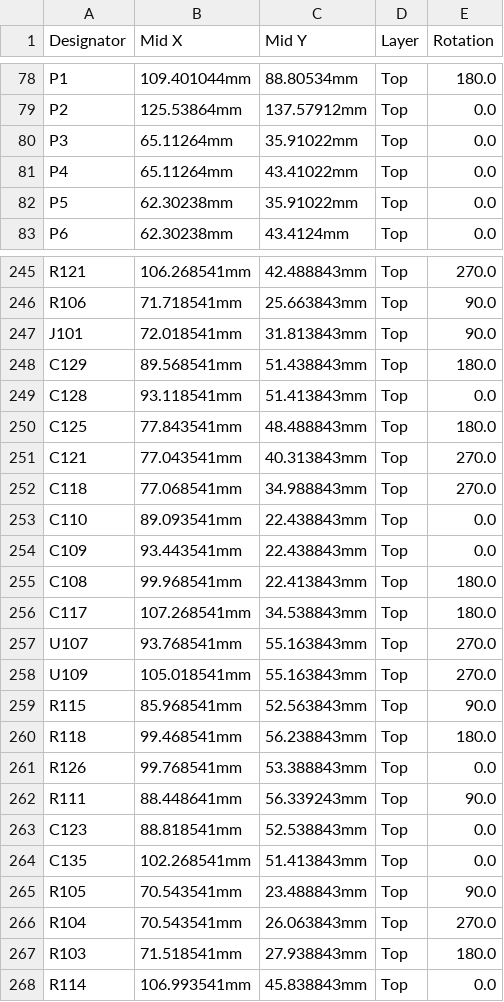
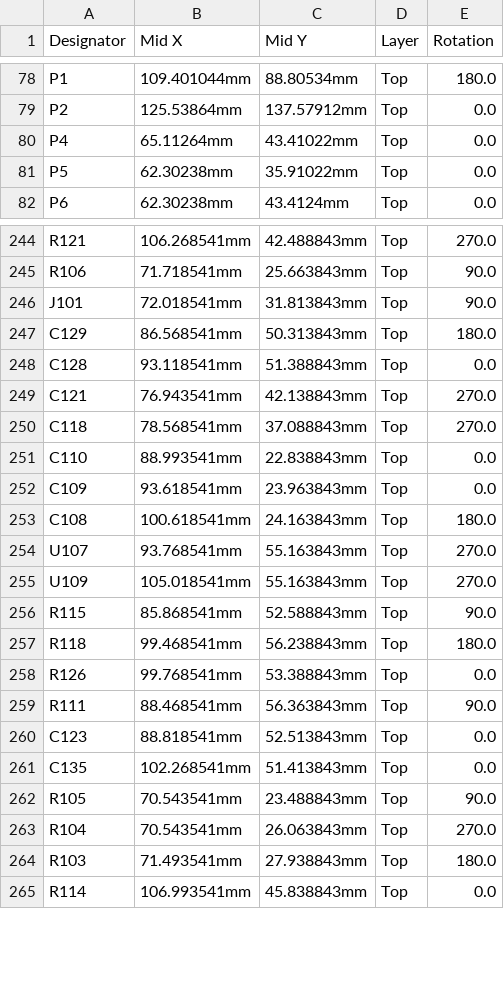
Before and after one commit to rusefi/hellen-miata-NB1, a CSV file: boards/hellen64_NB1-a/board/hellen64_NB1-a-CPL.csv, drawn as a sheet; only a part is shown, gaps mark what is left out; the diff covers the shown part only.

```diff
--- a/boards/hellen64_NB1-a/board/hellen64_NB1-a-CPL.csv
+++ b/boards/hellen64_NB1-a/board/hellen64_NB1-a-CPL.csv
@@ -79,3 +79,2 @@ P1,109.401044mm,88.80534mm,Top,180.0
 P2,125.53864mm,137.57912mm,Top,0.0
-P3,65.11264mm,35.91022mm,Top,0.0
 P4,65.11264mm,43.41022mm,Top,0.0
@@ -247,18 +246,16 @@ R106,71.718541mm,25.663843mm,Top,90.0
 J101,72.018541mm,31.813843mm,Top,90.0
-C129,89.568541mm,51.438843mm,Top,180.0
-C128,93.118541mm,51.413843mm,Top,0.0
-C125,77.843541mm,48.488843mm,Top,180.0
-C121,77.043541mm,40.313843mm,Top,270.0
-C118,77.068541mm,34.988843mm,Top,270.0
-C110,89.093541mm,22.438843mm,Top,0.0
-C109,93.443541mm,22.438843mm,Top,0.0
-C108,99.968541mm,22.413843mm,Top,180.0
-C117,107.268541mm,34.538843mm,Top,180.0
+C129,86.568541mm,50.313843mm,Top,180.0
+C128,93.118541mm,51.388843mm,Top,0.0
+C121,76.943541mm,42.138843mm,Top,270.0
+C118,78.568541mm,37.088843mm,Top,270.0
+C110,88.993541mm,22.838843mm,Top,0.0
+C109,93.618541mm,23.963843mm,Top,0.0
+C108,100.618541mm,24.163843mm,Top,180.0
 U107,93.768541mm,55.163843mm,Top,270.0
 U109,105.018541mm,55.163843mm,Top,270.0
-R115,85.968541mm,52.563843mm,Top,90.0
+R115,85.868541mm,52.588843mm,Top,90.0
 R118,99.468541mm,56.238843mm,Top,180.0
 R126,99.768541mm,53.388843mm,Top,0.0
-R111,88.448641mm,56.339243mm,Top,90.0
-C123,88.818541mm,52.538843mm,Top,0.0
+R111,88.468541mm,56.363843mm,Top,90.0
+C123,88.818541mm,52.513843mm,Top,0.0
 C135,102.268541mm,51.413843mm,Top,0.0
@@ -266,3 +263,3 @@ R105,70.543541mm,23.488843mm,Top,90.0
 R104,70.543541mm,26.063843mm,Top,270.0
-R103,71.518541mm,27.938843mm,Top,180.0
+R103,71.493541mm,27.938843mm,Top,180.0
 R114,106.993541mm,45.838843mm,Top,0.0
```
Also changed, not shown: 1 removed row, 1 moved row and 25 edited cells elsewhere in this file, boards/hellen64_NB1-a/board/hellen64_NB1-a-BOM.csv, boards/hellen64_NB1-a/frame/64_NB1-CPL.csv, 50 other files.
